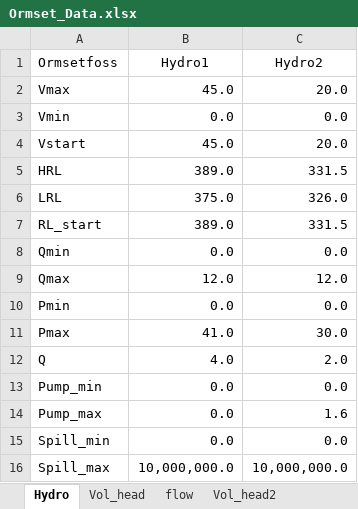
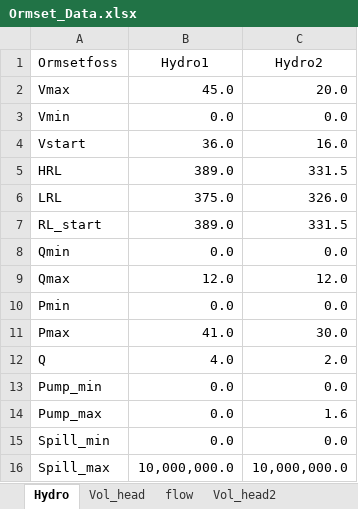
Before and after one commit to BenjaminTro/Preliminary-project, an Excel workbook: data/Ormset_Data.xlsx, sheet Hydro, drawn as a sheet; values as stored, in another font and other column widths than the file's, no borders; the diff names each change by its address in the sheet, - before the commit and + after, or states it on an @@ line.

```diff
--- a/data/Ormset_Data.xlsx (sheet Hydro)
+++ b/data/Ormset_Data.xlsx (sheet Hydro)
-B4 (Hydro1): 45.0
+B4 (Hydro1): 36.0
-C4 (Hydro2): 20.0
+C4 (Hydro2): 16.0
```
Also changed, not shown: data/Ormset_Data_Standalone.xlsx, 2 other files.
